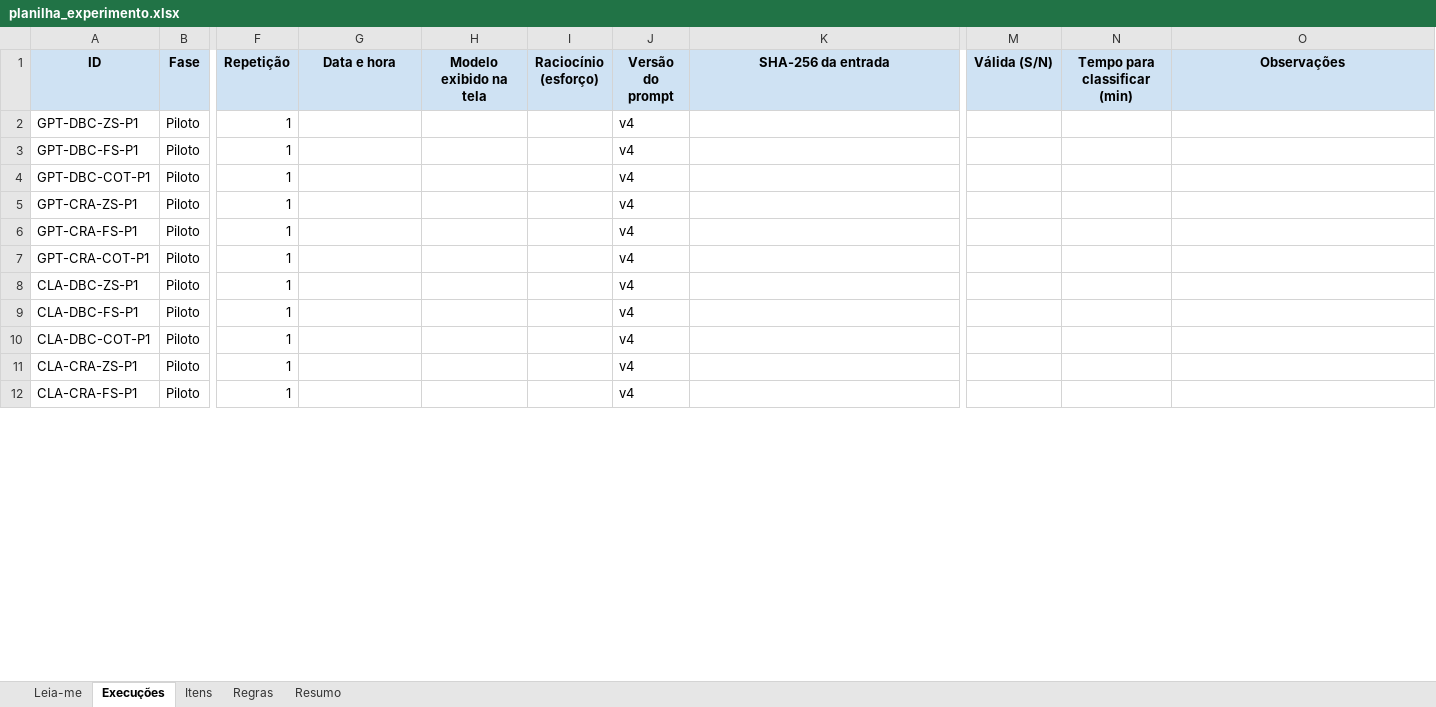
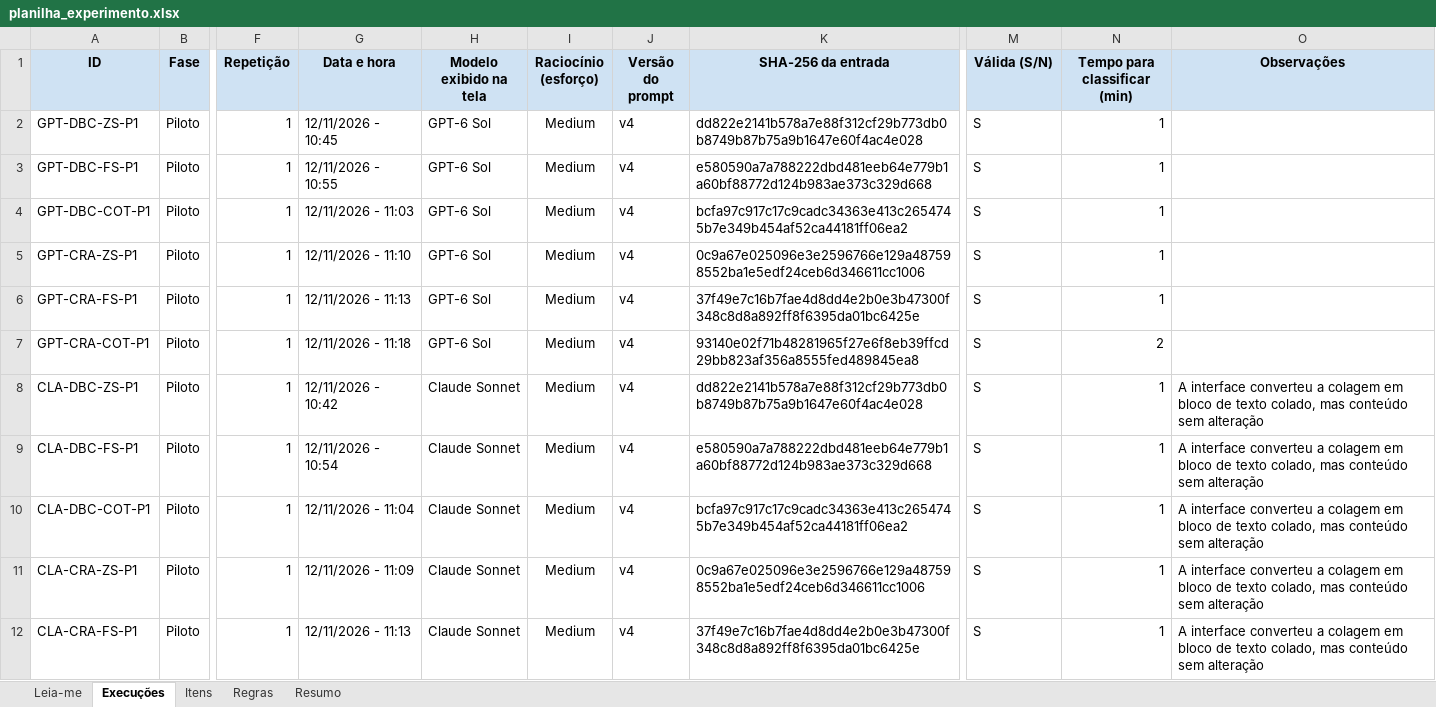
Before and after one commit to math-mcruz/SOURCE-TCC, an Excel workbook: PROCESSOS/5-PILOTO/ETAPA 1/planilha_experimento.xlsx, sheet Execuções, drawn as a sheet; only a part is shown, gaps mark what is left out; values as stored, in another font and other column widths than the file's, no borders; charts and pictures not drawn; the diff covers the shown part only; the diff names each change by its address in the sheet, - before the commit and + after, or states it on an @@ line.

Commit message:
Adicionando as amostragens utilizadas e atualizando a planilha do experimento

```diff
--- a/PROCESSOS/5-PILOTO/ETAPA 1/planilha_experimento.xlsx (sheet Execuções)
+++ b/PROCESSOS/5-PILOTO/ETAPA 1/planilha_experimento.xlsx (sheet Execuções)
-G2 (Data e hora): (empty)
+G2 (Data e hora): 12/11/2026 - 10:45
-H2:H7 (Modelo exibido na tela): (empty)
+H2:H7 (Modelo exibido na tela): GPT-6 Sol
-I2:I12 (Raciocínio (esforço)): (empty)
+I2:I12 (Raciocínio (esforço)): Medium
-K2 (SHA-256 da entrada): (empty)
+K2 (SHA-256 da entrada): dd822e2141b578a7e88f312cf29b773db0b8749b87b75a9b1647e60f4ac4e028
-M2:M12 (Válida (S/N)): (empty)
+M2:M12 (Válida (S/N)): S
-N2:N6 (Tempo para classificar (min)): (empty)
+N2:N6 (Tempo para classificar (min)): 1
-G3 (Data e hora): (empty)
+G3 (Data e hora): 12/11/2026 - 10:55
-K3 (SHA-256 da entrada): (empty)
+K3 (SHA-256 da entrada): e580590a7a788222dbd481eeb64e779b1a60bf88772d124b983ae373c329d668
-G4 (Data e hora): (empty)
+G4 (Data e hora): 12/11/2026 - 11:03
-K4 (SHA-256 da entrada): (empty)
+K4 (SHA-256 da entrada): bcfa97c917c17c9cadc34363e413c2654745b7e349b454af52ca44181ff06ea2
-G5 (Data e hora): (empty)
+G5 (Data e hora): 12/11/2026 - 11:10
-K5 (SHA-256 da entrada): (empty)
+K5 (SHA-256 da entrada): 0c9a67e025096e3e2596766e129a487598552ba1e5edf24ceb6d346611cc1006
-G6 (Data e hora): (empty)
+G6 (Data e hora): 12/11/2026 - 11:13
-K6 (SHA-256 da entrada): (empty)
+K6 (SHA-256 da entrada): 37f49e7c16b7fae4d8dd4e2b0e3b47300f348c8d8a892ff8f6395da01bc6425e
-G7 (Data e hora): (empty)
+G7 (Data e hora): 12/11/2026 - 11:18
-K7 (SHA-256 da entrada): (empty)
+K7 (SHA-256 da entrada): 93140e02f71b48281965f27e6f8eb39ffcd29bb823af356a8555fed489845ea8
-N7 (Tempo para classificar (min)): (empty)
+N7 (Tempo para classificar (min)): 2
-G8 (Data e hora): (empty)
+G8 (Data e hora): 12/11/2026 - 10:42
-H8:H12 (Modelo exibido na tela): (empty)
+H8:H12 (Modelo exibido na tela): Claude Sonnet
-K8 (SHA-256 da entrada): (empty)
+K8 (SHA-256 da entrada): dd822e2141b578a7e88f312cf29b773db0b8749b87b75a9b1647e60f4ac4e028
-N8:N12 (Tempo para classificar (min)): (empty)
+N8:N12 (Tempo para classificar (min)): 1
-O8:O12 (Observações): (empty)
+O8:O12 (Observações): A interface converteu a colagem em bloco de texto colado, mas conteúdo sem alteração
-G9 (Data e hora): (empty)
+G9 (Data e hora): 12/11/2026 - 10:54
-K9 (SHA-256 da entrada): (empty)
+K9 (SHA-256 da entrada): e580590a7a788222dbd481eeb64e779b1a60bf88772d124b983ae373c329d668
-G10 (Data e hora): (empty)
+G10 (Data e hora): 12/11/2026 - 11:04
-K10 (SHA-256 da entrada): (empty)
+K10 (SHA-256 da entrada): bcfa97c917c17c9cadc34363e413c2654745b7e349b454af52ca44181ff06ea2
-G11 (Data e hora): (empty)
+G11 (Data e hora): 12/11/2026 - 11:09
-K11 (SHA-256 da entrada): (empty)
+K11 (SHA-256 da entrada): 0c9a67e025096e3e2596766e129a487598552ba1e5edf24ceb6d346611cc1006
-G12 (Data e hora): (empty)
+G12 (Data e hora): 12/11/2026 - 11:13
-K12 (SHA-256 da entrada): (empty)
+K12 (SHA-256 da entrada): 37f49e7c16b7fae4d8dd4e2b0e3b47300f348c8d8a892ff8f6395da01bc6425e
```
Also changed, not shown: 7 edited cells elsewhere in this sheet, sheet Regras, formulas that keep their value, charts or pictures, 4 other files.
